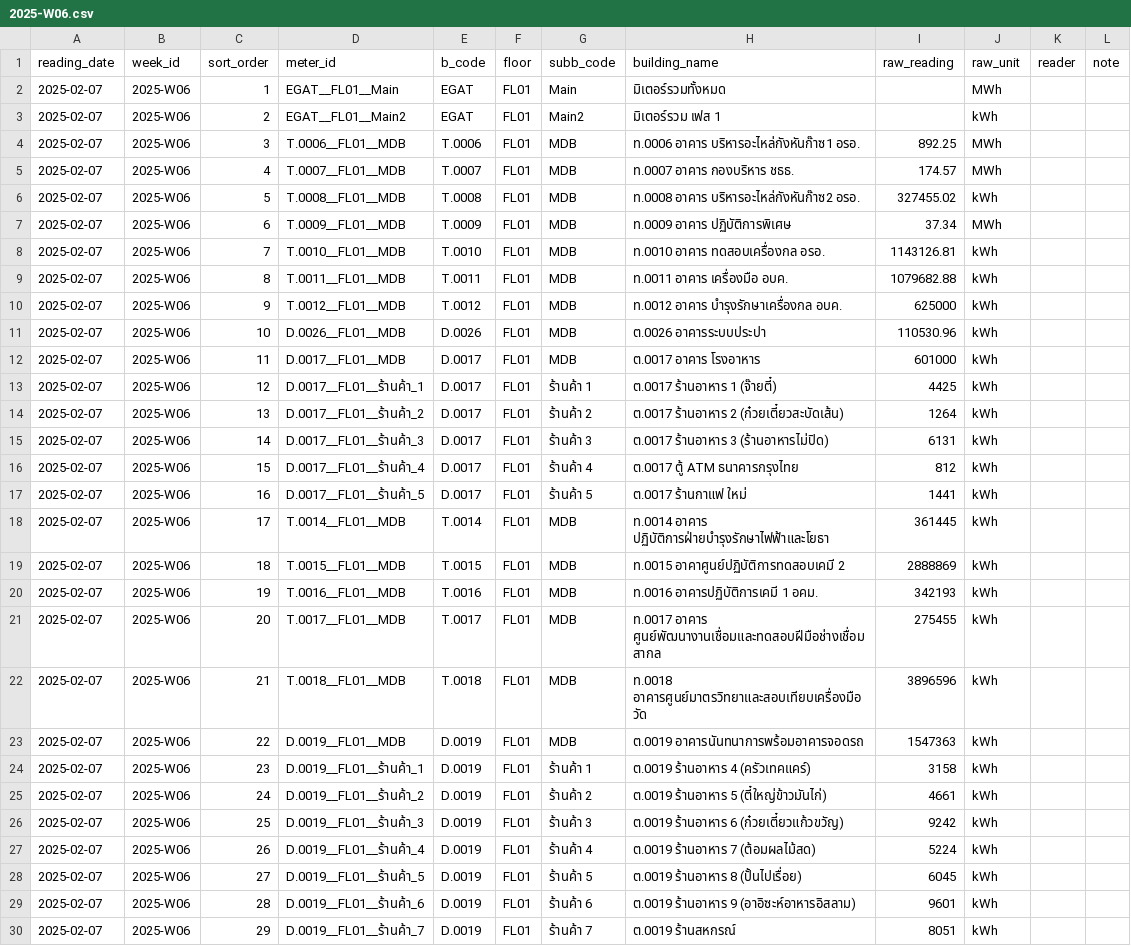
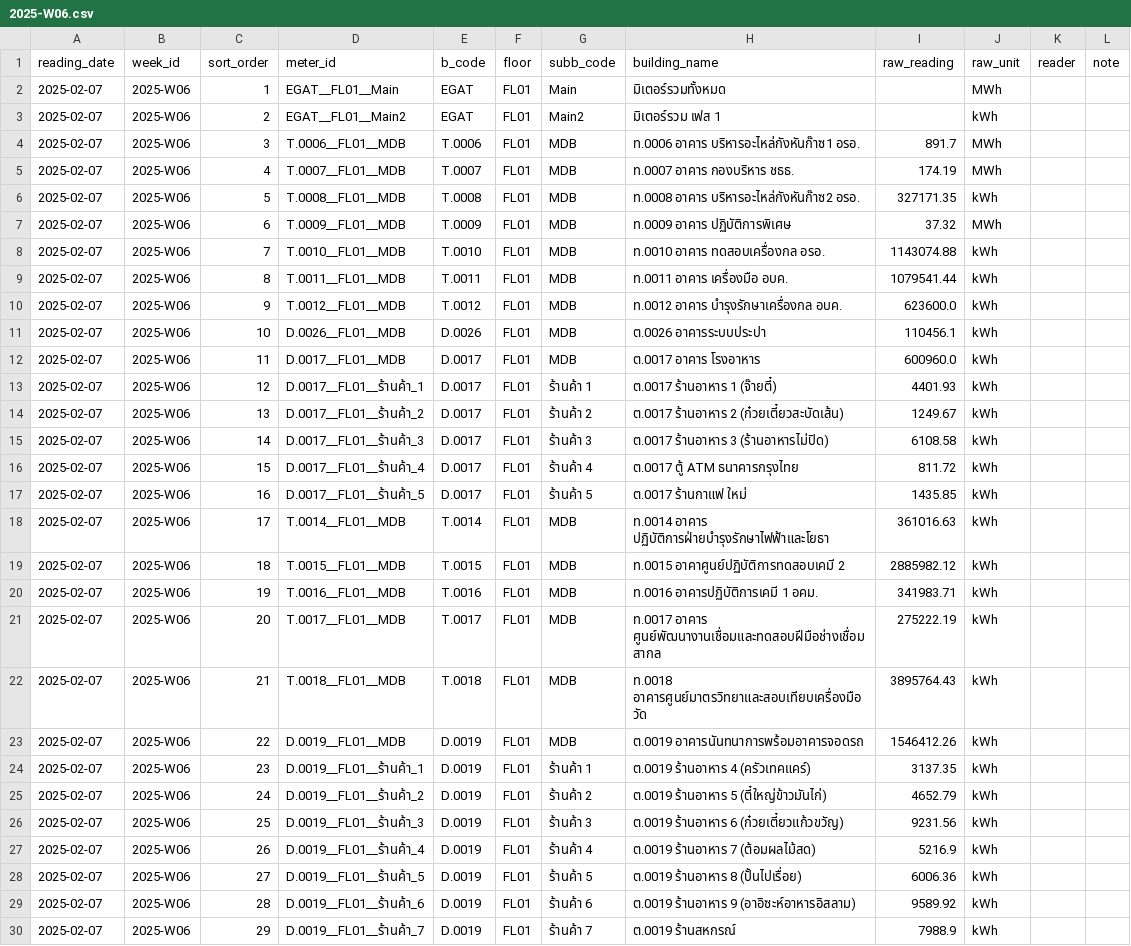
Before and after one commit to chayanee27/oil, a CSV file: forms/2025-W06.csv, drawn as a sheet; only a part is shown; the diff covers the shown part only; the diff names each change by its address in the sheet, - before the commit and + after, or states it on an @@ line.

Commit message:
fix: เติม raw_reading 2025-W06 ด้วย seasonal interpolation (ม.ค.-ก.พ. 2568)

```diff
--- a/forms/2025-W06.csv
+++ b/forms/2025-W06.csv
-I4 (raw_reading): 892.25
+I4 (raw_reading): 891.7
-I5 (raw_reading): 174.57
+I5 (raw_reading): 174.19
-I6 (raw_reading): 327455.02
+I6 (raw_reading): 327171.35
-I7 (raw_reading): 37.34
+I7 (raw_reading): 37.32
-I8 (raw_reading): 1143126.81
+I8 (raw_reading): 1143074.88
-I9 (raw_reading): 1079682.88
+I9 (raw_reading): 1079541.44
-I10 (raw_reading): 625000
+I10 (raw_reading): 623600.0
-I11 (raw_reading): 110530.96
+I11 (raw_reading): 110456.1
-I12 (raw_reading): 601000
+I12 (raw_reading): 600960.0
-I13 (raw_reading): 4425
+I13 (raw_reading): 4401.93
-I14 (raw_reading): 1264
+I14 (raw_reading): 1249.67
-I15 (raw_reading): 6131
+I15 (raw_reading): 6108.58
-I16 (raw_reading): 812
+I16 (raw_reading): 811.72
-I17 (raw_reading): 1441
+I17 (raw_reading): 1435.85
-I18 (raw_reading): 361445
+I18 (raw_reading): 361016.63
-I19 (raw_reading): 2888869
+I19 (raw_reading): 2885982.12
-I20 (raw_reading): 342193
+I20 (raw_reading): 341983.71
-I21 (raw_reading): 275455
+I21 (raw_reading): 275222.19
-I22 (raw_reading): 3896596
+I22 (raw_reading): 3895764.43
-I23 (raw_reading): 1547363
+I23 (raw_reading): 1546412.26
-I24 (raw_reading): 3158
+I24 (raw_reading): 3137.35
-I25 (raw_reading): 4661
+I25 (raw_reading): 4652.79
-I26 (raw_reading): 9242
+I26 (raw_reading): 9231.56
-I27 (raw_reading): 5224
+I27 (raw_reading): 5216.9
-I28 (raw_reading): 6045
+I28 (raw_reading): 6006.36
-I29 (raw_reading): 9601
+I29 (raw_reading): 9589.92
-I30 (raw_reading): 8051
+I30 (raw_reading): 7988.9
```
Also changed, not shown: 29 edited cells elsewhere in this file.
